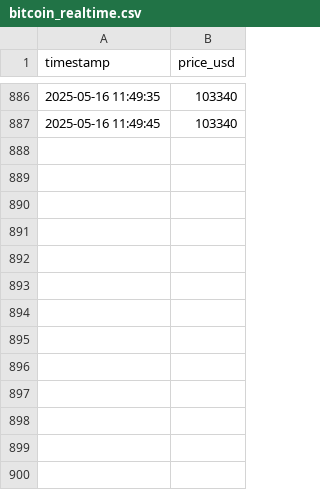
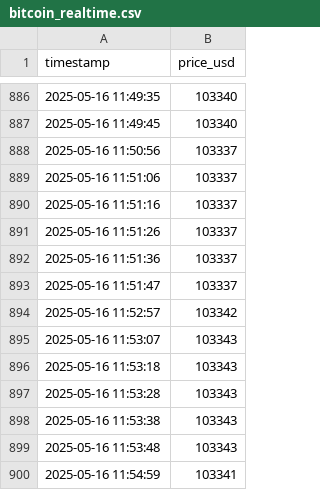
Before and after one commit to AjaykumarBalakannan/bitcoin-qlik, a CSV file: bitcoin_realtime.csv, drawn as a sheet; only a part is shown, gaps mark what is left out; the diff names each change by its address in the sheet, - before the commit and + after, or states it on an @@ line.

Commit message:
Auto-update at 2025-05-17 03:55:00.384485

```diff
--- a/bitcoin_realtime.csv
+++ b/bitcoin_realtime.csv
+row 888: 2025-05-16 11:50:56 | 103337
+row 889: 2025-05-16 11:51:06 | 103337
+row 890: 2025-05-16 11:51:16 | 103337
+row 891: 2025-05-16 11:51:26 | 103337
+row 892: 2025-05-16 11:51:36 | 103337
+row 893: 2025-05-16 11:51:47 | 103337
+row 894: 2025-05-16 11:52:57 | 103342
+row 895: 2025-05-16 11:53:07 | 103343
+row 896: 2025-05-16 11:53:18 | 103343
+row 897: 2025-05-16 11:53:28 | 103343
+row 898: 2025-05-16 11:53:38 | 103343
+row 899: 2025-05-16 11:53:48 | 103343
+row 900: 2025-05-16 11:54:59 | 103341
```
